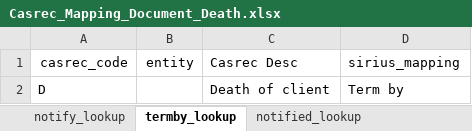
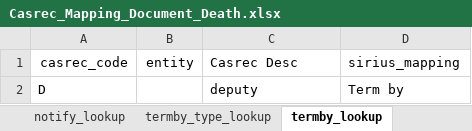
Before and after one commit to uk-gov-mirror/ministryofjustice.opg-data-casrec-migration-mappings, an Excel workbook: mapping_spreadsheet/Casrec_Mapping_Document_Death.xlsx, sheet termby_lookup, drawn as a sheet; values as stored, in another font and other column widths than the file's, no borders; the diff names each change by its address in the sheet, - before the commit and + after, or states it on an @@ line.

Commit message:
all entities and death edits

```diff
--- a/mapping_spreadsheet/Casrec_Mapping_Document_Death.xlsx (sheet termby_lookup)
+++ b/mapping_spreadsheet/Casrec_Mapping_Document_Death.xlsx (sheet termby_lookup)
+sheet tab: termby_type_lookup
-C2 (Casrec Desc): Death of client
+C2 (Casrec Desc): deputy
```
Also changed, not shown: sheet client_death_notifications, sheet deputy_death_notifications, other sheet tabs, 5 other files.
